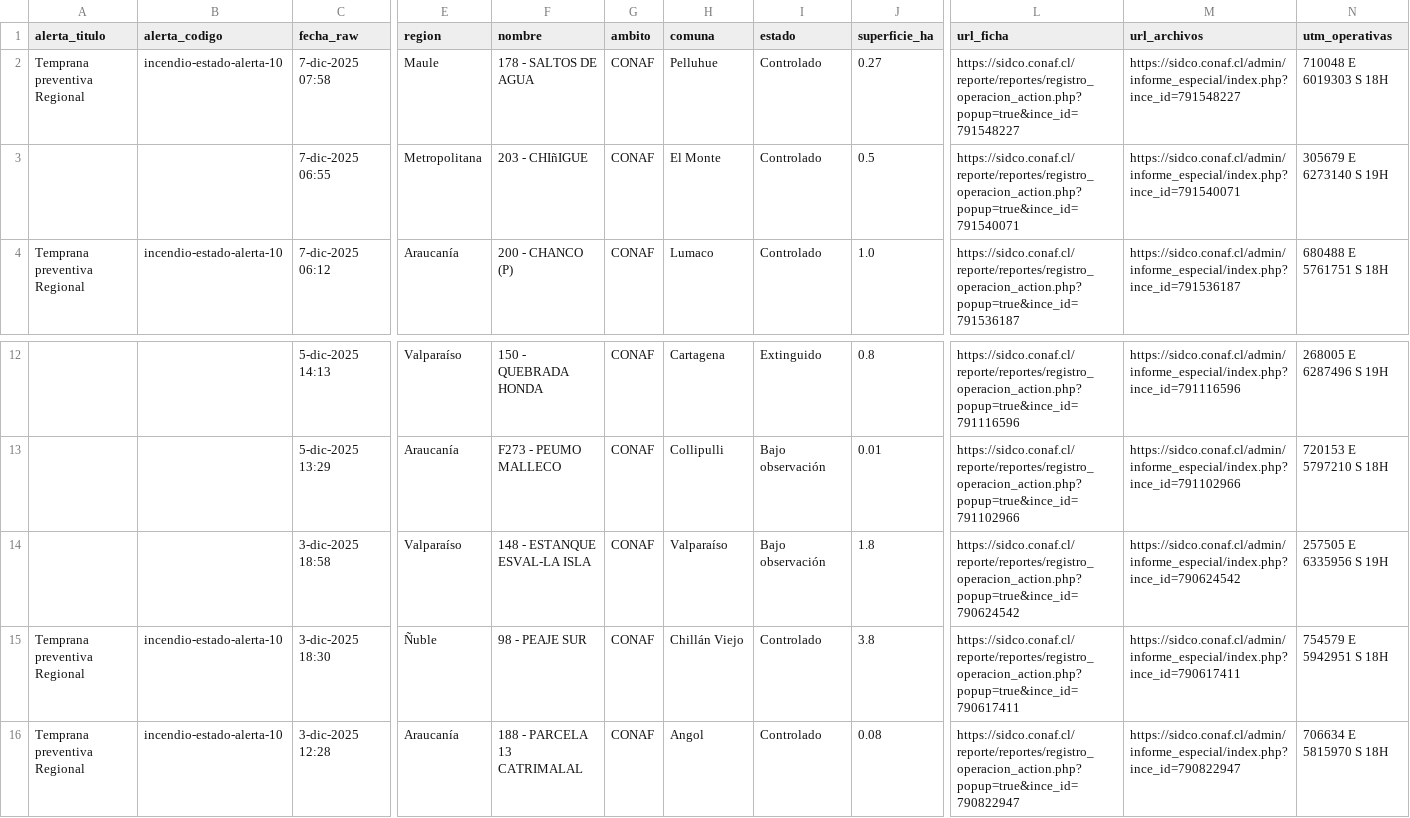
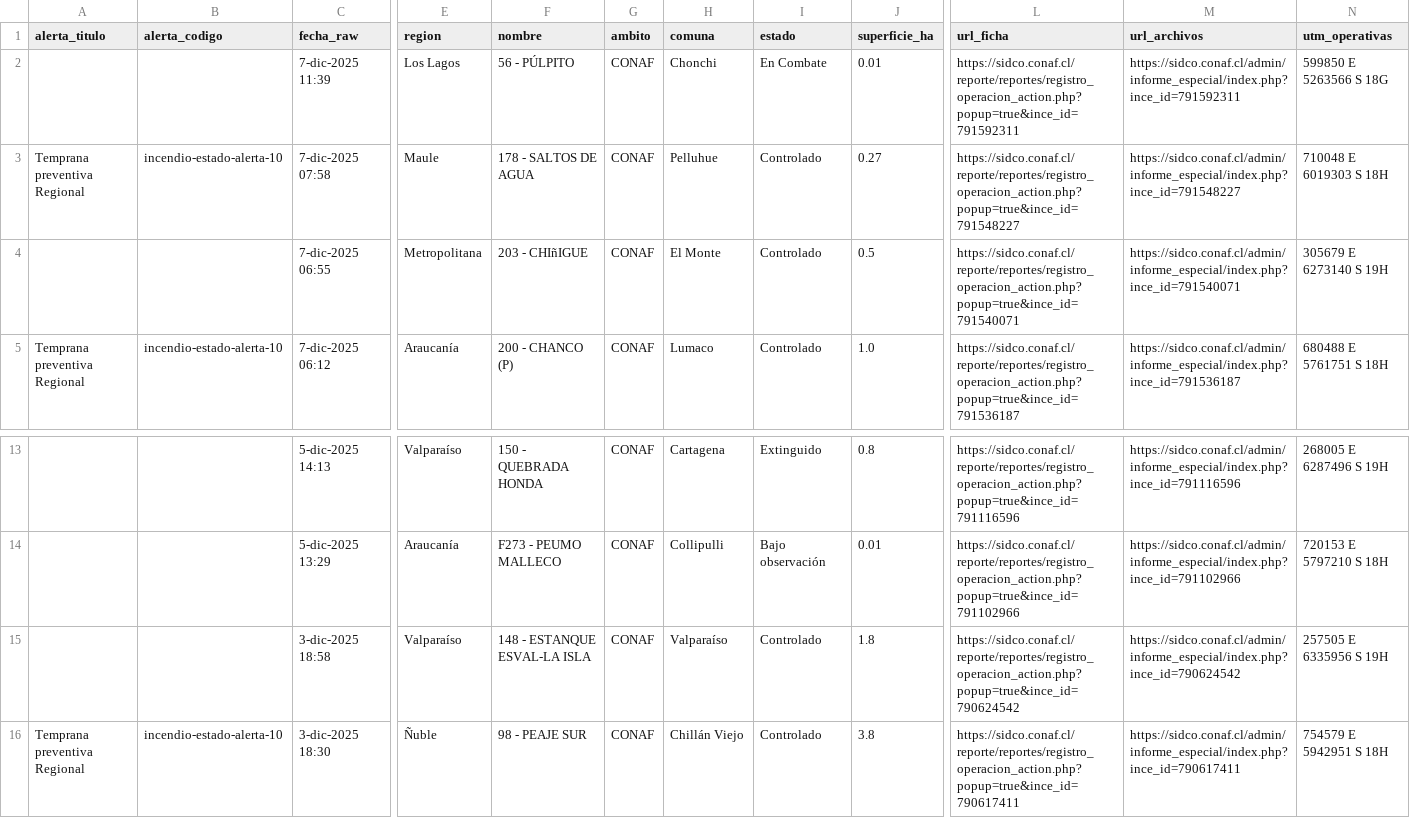
Before and after one commit to FranSENAPRED/sidco-incendios-scraper, a CSV file: incendios_vigentes_sidco_enriquecido.csv, drawn as a sheet; only a part is shown, gaps mark what is left out; the shorter side is filled out with more unchanged rows; addresses are those after the commit; rows hold the shown columns only; the diff names each change by its address in the sheet, - before the commit and + after, or states it on an @@ line.

Commit message:
Actualizar CSV SIDCO

```diff
--- a/incendios_vigentes_sidco_enriquecido.csv
+++ b/incendios_vigentes_sidco_enriquecido.csv
+row 2:  |  | 7-dic-2025 11:39 | Los Lagos | 56 - PÚLPITO | CONAF | Chonchi | En Combate | 0.01 | https://sidco.conaf.cl/reporte/reportes/registro_operacion_action.php?popup=true&ince_id=791592311 | https://sidco.conaf.cl/admin/informe_especial/index.php?ince_id=791592311 | 599850 E 5263566 S 18G
-I15 (estado): Bajo observación
+I15 (estado): Controlado
```
